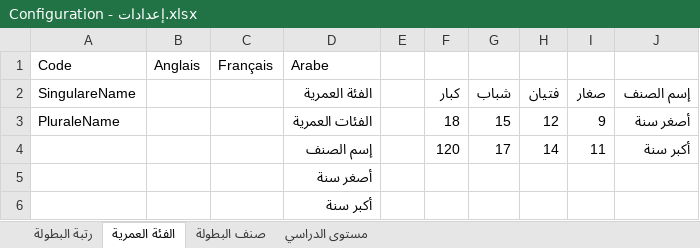
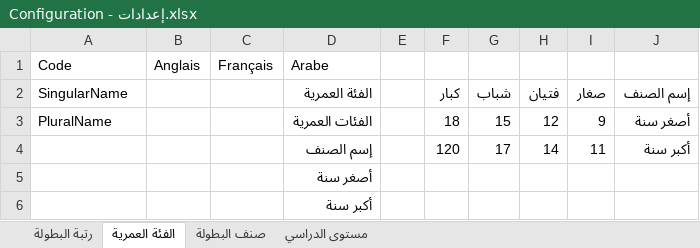
Before and after one commit to sport-club-management/modelization, an Excel workbook: 3.Dictionnaire de données/Configuration - إعدادات.xlsx, sheet الفئة العمرية, drawn as a sheet; values as stored, in another font and other column widths than the file's, no borders; table styles not drawn; the diff names each change by its address in the sheet, - before the commit and + after, or states it on an @@ line.

Commit message:
commit

```diff
--- a/3.Dictionnaire de données/Configuration - إعدادات.xlsx (sheet الفئة العمرية)
+++ b/3.Dictionnaire de données/Configuration - إعدادات.xlsx (sheet الفئة العمرية)
-A2: SingulareName
+A2: SingularName
-A3 (SingularName): PluraleName
+A3 (SingularName): PluralName
```
